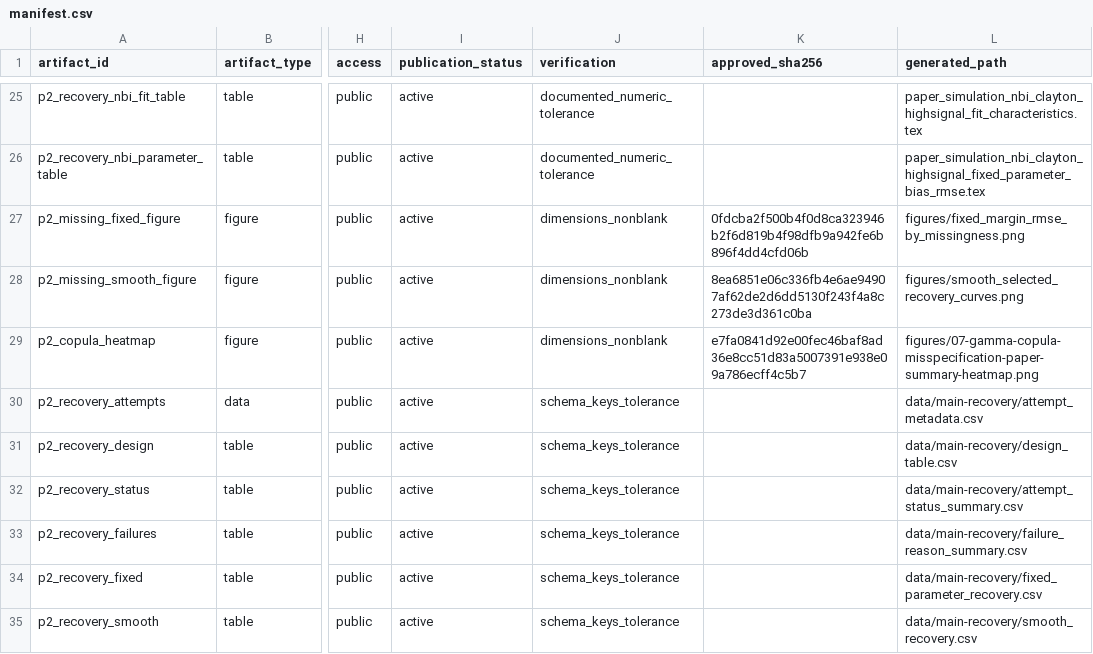
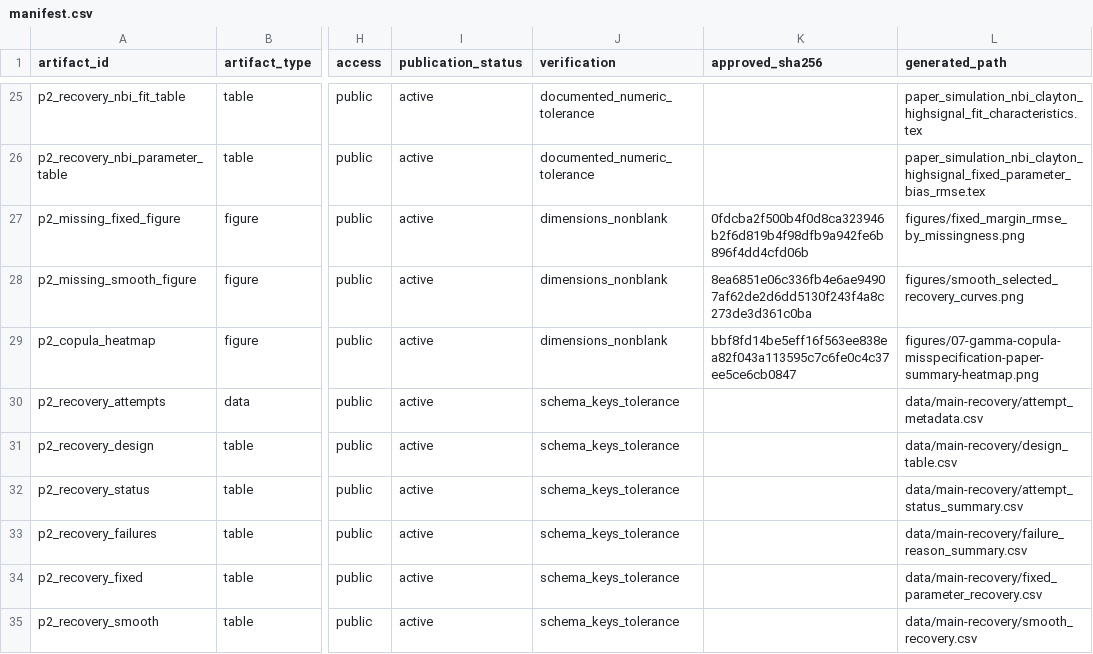
Before and after one commit to ahibbert/gamlss.longitudinal, a CSV file: paper/manifest.csv, drawn as a sheet; only a part is shown, gaps mark what is left out; the diff names each change by its address in the sheet, - before the commit and + after, or states it on an @@ line.

```diff
--- a/paper/manifest.csv
+++ b/paper/manifest.csv
-K29 (approved_sha256): e7fa0841d92e00fec46baf8ad36e8cc51d83a5007391e938e09a786ecff4c5b7
+K29 (approved_sha256): bbf8fd14be5eff16f563ee838ea82f043a113595c7c6fe0c4c37ee5ce6cb0847
```
Also changed, not shown: paper/data/public-derived/copula-misspecification/execution-manifest.csv, paper/data/public-derived/copula-misspecification/selection.csv, 13 other files.
